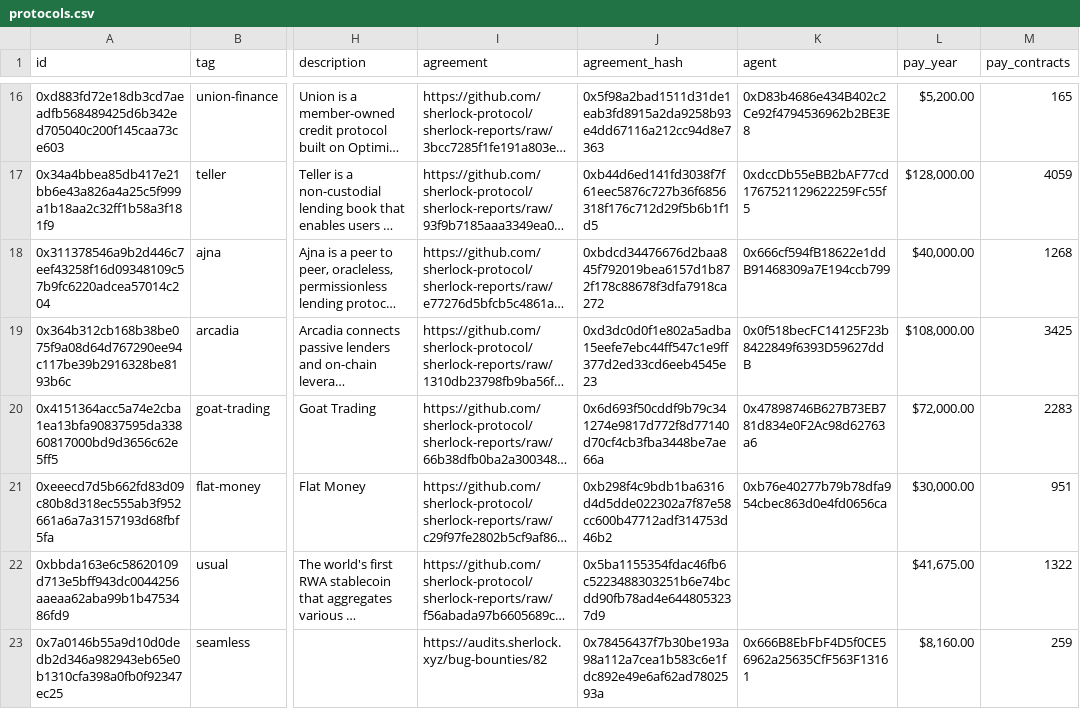
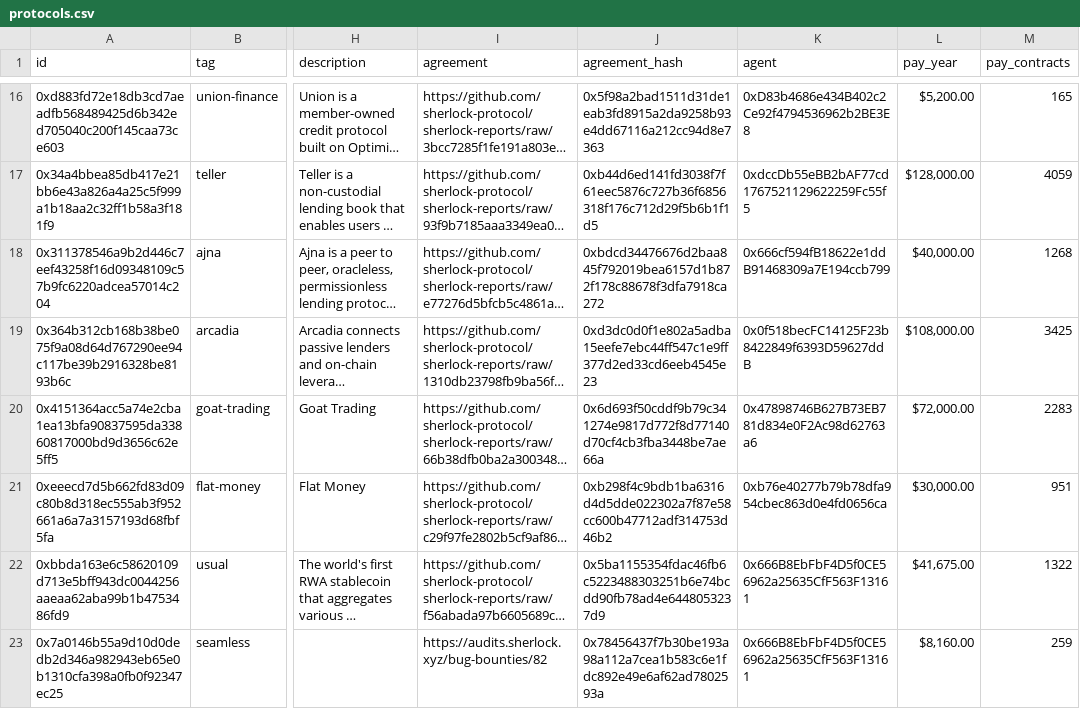
Before and after one commit to sherlock-protocol/sherlock-v2-indexer, a CSV file: meta/protocols.csv, drawn as a sheet; only a part is shown, gaps mark what is left out; long unchanged cells end in …; the diff names each change by its address in the sheet, - before the commit and + after, or states it on an @@ line.

Commit message:
update

```diff
--- a/meta/protocols.csv
+++ b/meta/protocols.csv
-K22 (agent): (empty)
+K22 (agent): 0x666B8EbFbF4D5f0CE56962a25635CfF563F13161
```
